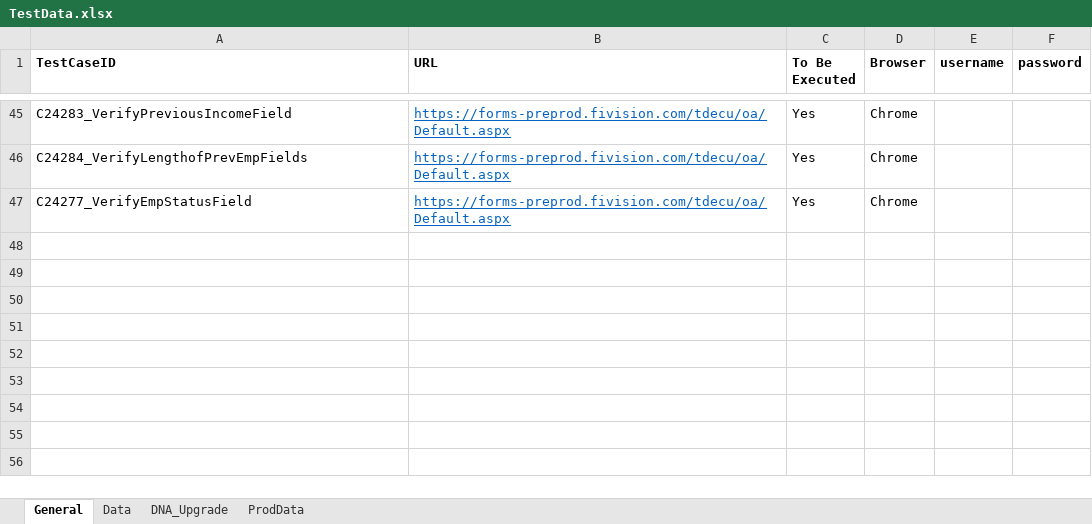
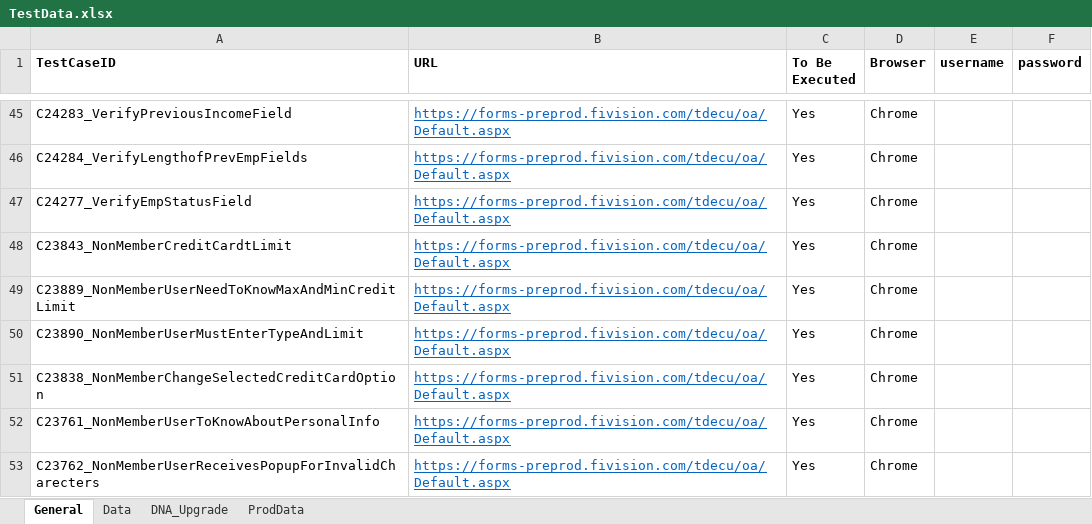
Before and after one commit to mamata-create/TDECUProjects, an Excel workbook: InstantOpen/src/main/java/com/Resources/TestData.xlsx, sheet General, drawn as a sheet; only a part is shown, gaps mark what is left out; values as stored, in another font and other column widths than the file's, no borders; the diff names each change by its address in the sheet, - before the commit and + after, or states it on an @@ line.

```diff
--- a/InstantOpen/src/main/java/com/Resources/TestData.xlsx (sheet General)
+++ b/InstantOpen/src/main/java/com/Resources/TestData.xlsx (sheet General)
+row 48: C23843_NonMemberCreditCardtLimit | https://forms-preprod.fivision.com/tdecu/oa/Default.aspx | Yes | Chrome
+row 49: C23889_NonMemberUserNeedToKnowMaxAndMinCreditLimit | https://forms-preprod.fivision.com/tdecu/oa/Default.aspx | Yes | Chrome
+row 50: C23890_NonMemberUserMustEnterTypeAndLimit | https://forms-preprod.fivision.com/tdecu/oa/Default.aspx | Yes | Chrome
+row 51: C23838_NonMemberChangeSelectedCreditCardOption | https://forms-preprod.fivision.com/tdecu/oa/Default.aspx | Yes | Chrome
+row 52: C23761_NonMemberUserToKnowAboutPersonalInfo | https://forms-preprod.fivision.com/tdecu/oa/Default.aspx | Yes | Chrome
+row 53: C23762_NonMemberUserReceivesPopupForInvalidCharecters | https://forms-preprod.fivision.com/tdecu/oa/Default.aspx | Yes | Chrome
```
Also changed, not shown: sheet Data, 6 other files.
